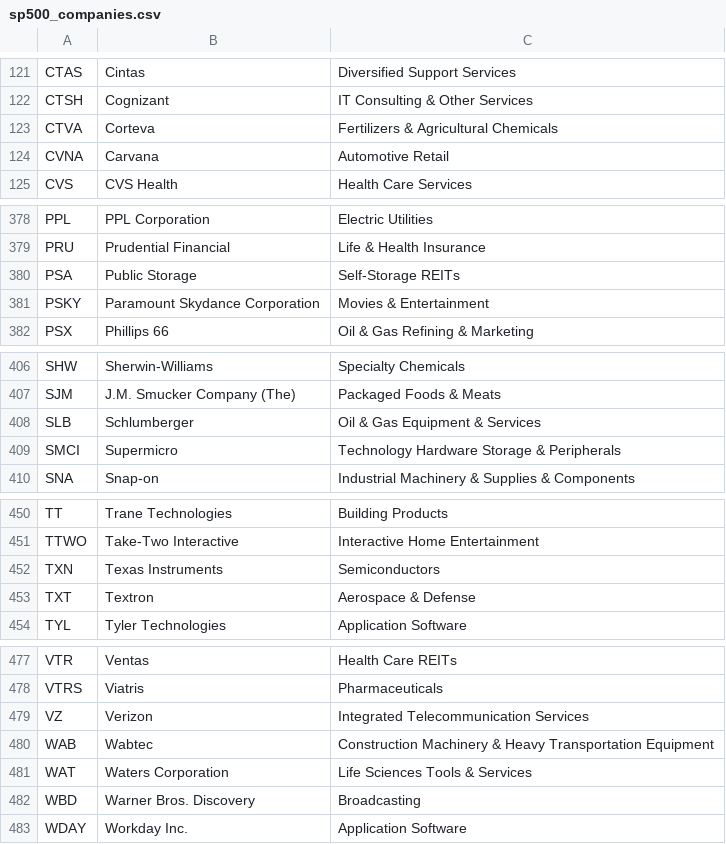
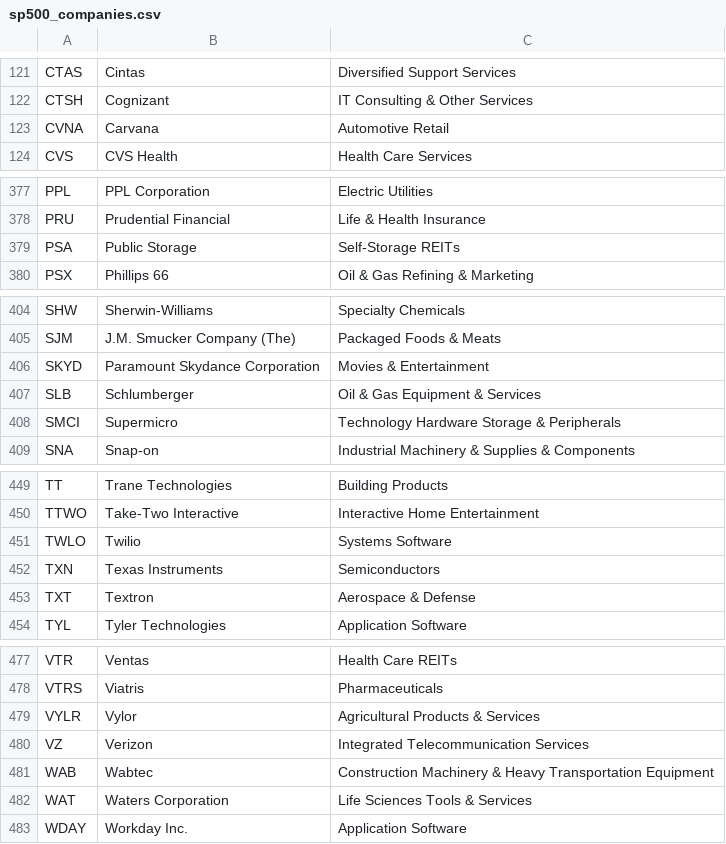
Before and after one commit to HaroonAi18/sp500-list-daily, a CSV file: data/sp500_companies.csv, drawn as a sheet; only a part is shown, gaps mark what is left out.

```diff
--- a/data/sp500_companies.csv
+++ b/data/sp500_companies.csv
@@ -122,3 +122,2 @@ CTAS,Cintas,Diversified Support Services
 CTSH,Cognizant,IT Consulting & Other Services
-CTVA,Corteva,Fertilizers & Agricultural Chemicals
 CVNA,Carvana,Automotive Retail
@@ -380,3 +379,2 @@ PRU,Prudential Financial,Life & Health Insurance
 PSA,Public Storage,Self-Storage REITs
-PSKY,Paramount Skydance Corporation,Movies & Entertainment
 PSX,Phillips 66,Oil & Gas Refining & Marketing
@@ -407,2 +405,3 @@ SHW,Sherwin-Williams,Specialty Chemicals
 SJM,J.M. Smucker Company (The),Packaged Foods & Meats
+SKYD,Paramount Skydance Corporation,Movies & Entertainment
 SLB,Schlumberger,Oil & Gas Equipment & Services
@@ -451,2 +450,3 @@ TT,Trane Technologies,Building Products
 TTWO,Take-Two Interactive,Interactive Home Entertainment
+TWLO,Twilio,Systems Software
 TXN,Texas Instruments,Semiconductors
@@ -478,2 +478,3 @@ VTR,Ventas,Health Care REITs
 VTRS,Viatris,Pharmaceuticals
+VYLR,Vylor,Agricultural Products & Services
 VZ,Verizon,Integrated Telecommunication Services
@@ -481,3 +482,2 @@ WAB,Wabtec,Construction Machinery & Heavy Transportation Equipment
 WAT,Waters Corporation,Life Sciences Tools & Services
-WBD,Warner Bros. Discovery,Broadcasting
 WDAY,Workday  Inc.,Application Software
```
Also changed, not shown: 2 other files.
